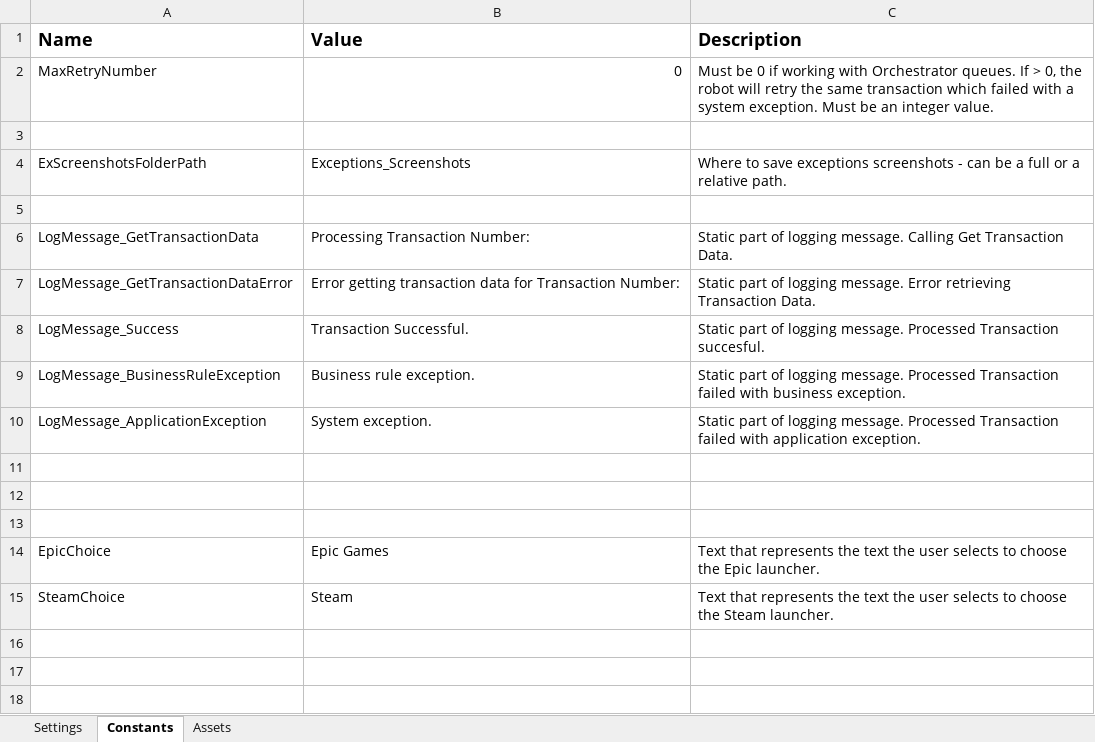
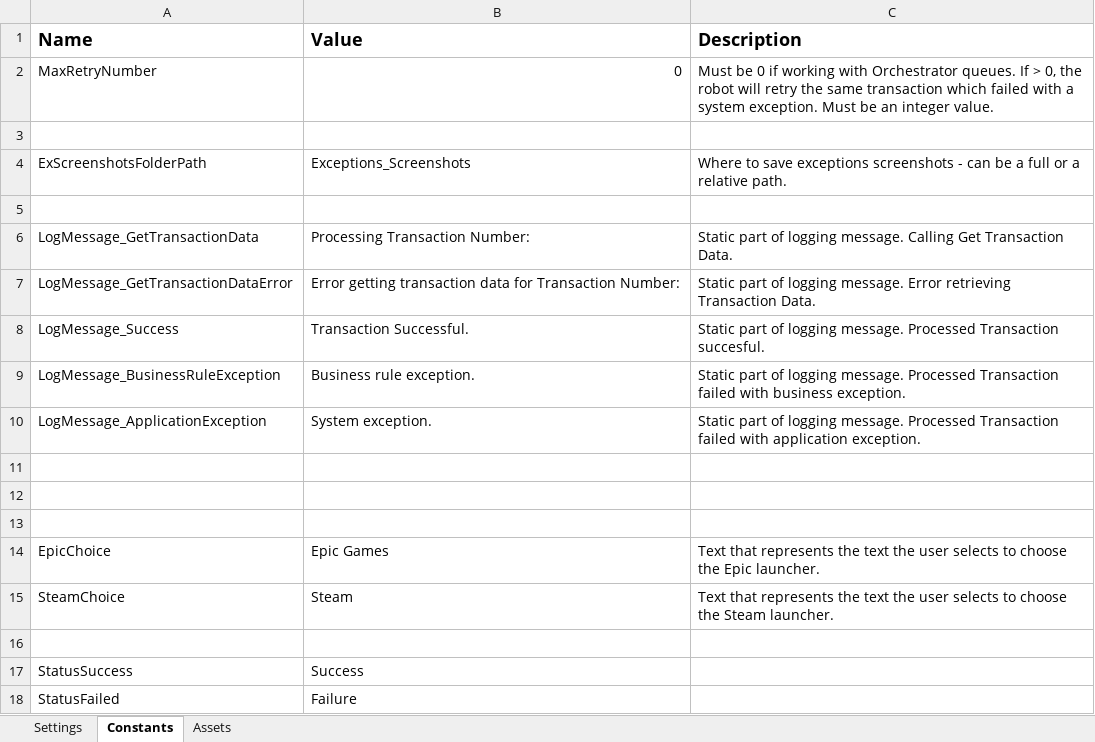
Before and after one commit to 201019-UiPath/Team3-P2, an Excel workbook: GameGetter/Data/Config.xlsx, sheet Constants, drawn as a sheet; values as stored, in another font and other column widths than the file's, no borders; the diff names each change by its address in the sheet, - before the commit and + after, or states it on an @@ line.

Commit message:
Fixed Config file to add relevant constants

```diff
--- a/GameGetter/Data/Config.xlsx (sheet Constants)
+++ b/GameGetter/Data/Config.xlsx (sheet Constants)
+row 16: (empty)
+row 17: StatusSuccess | Success
+row 18: StatusFailed | Failure
```
